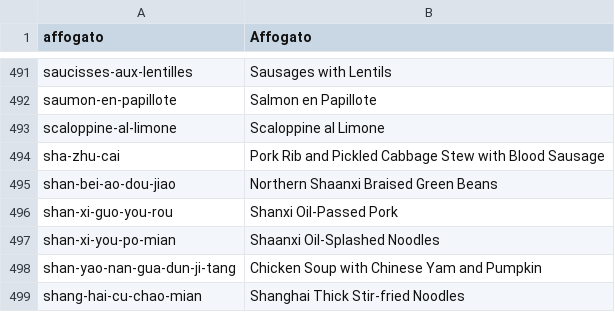
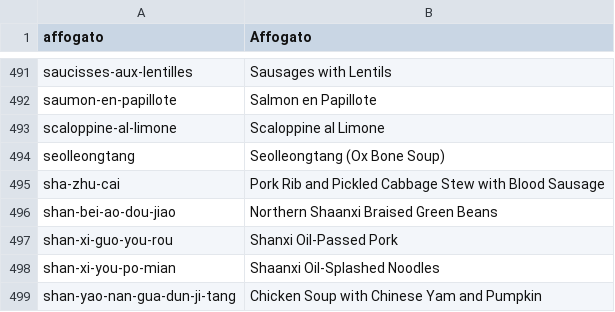
Before and after one commit to nickwang5h/recipes, a TSV file: docs/english/titles.tsv, drawn as a sheet; only a part is shown, gaps mark what is left out; the shorter side is filled out with more unchanged rows; the diff names each change by its address in the sheet, - before the commit and + after, or states it on an @@ line.

```diff
--- a/docs/english/titles.tsv
+++ b/docs/english/titles.tsv
+row 494: seolleongtang | Seolleongtang (Ox Bone Soup)
```
Also changed, not shown: 2 other files.
